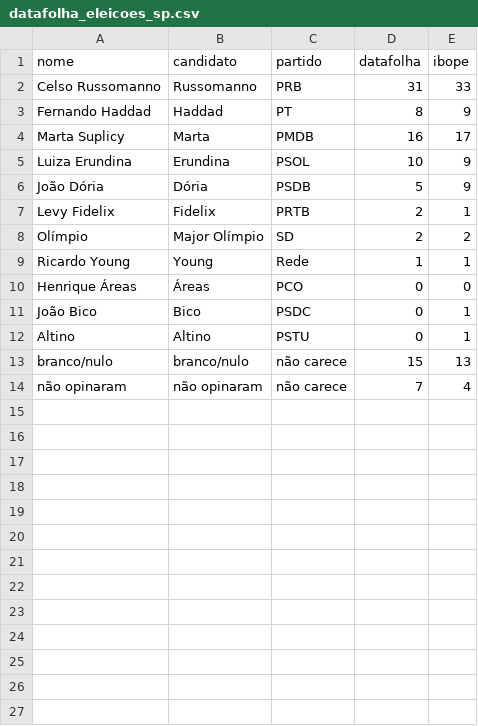
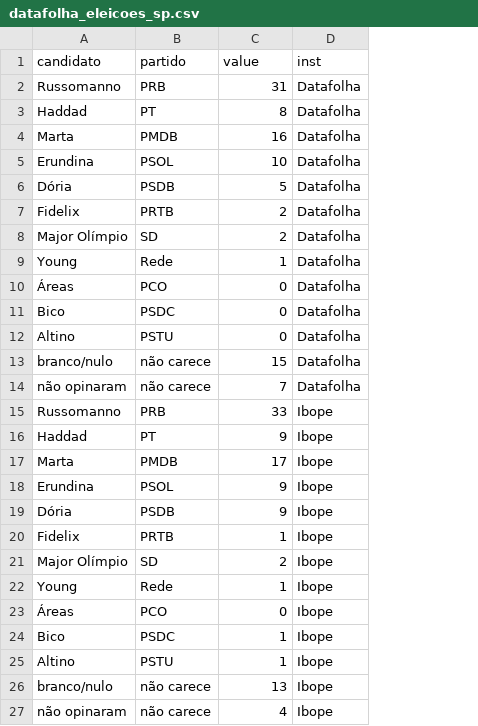
Before and after one commit to sergiospagnuolo/dados, a CSV file: politica/datafolha_eleicoes_sp.csv, drawn as a sheet; removed rows and columns are numbered as before the commit, all else as after; the diff names each change by its address in the sheet, - before the commit and + after, or states it on an @@ line.

Commit message:
Update datafolha_eleicoes_sp.csv

```diff
--- a/politica/datafolha_eleicoes_sp.csv
+++ b/politica/datafolha_eleicoes_sp.csv
-column A (nome), rows 2-14: Celso Russomanno | Fernando Haddad | Marta Suplicy | Luiza Erundina | João Dória | Levy Fidelix | Olímpio | Ricardo Young | Henrique Áreas | João Bico | Altino | branco/nulo | não opinaram
-column E (ibope), rows 2-14: 33 | 9 | 17 | 9 | 9 | 1 | 2 | 1 | 0 | 1 | 1 | 13 | 4
+column D (inst), rows 2-14: all Datafolha
-C1: datafolha
+C1: value
+row 15: Russomanno | PRB | 33 | Ibope
+row 16: Haddad | PT | 9 | Ibope
+row 17: Marta | PMDB | 17 | Ibope
+row 18: Erundina | PSOL | 9 | Ibope
+row 19: Dória | PSDB | 9 | Ibope
+row 20: Fidelix | PRTB | 1 | Ibope
+row 21: Major Olímpio | SD | 2 | Ibope
+row 22: Young | Rede | 1 | Ibope
+row 23: Áreas | PCO | 0 | Ibope
+row 24: Bico | PSDC | 1 | Ibope
+row 25: Altino | PSTU | 1 | Ibope
+row 26: branco/nulo | não carece | 13 | Ibope
+row 27: não opinaram | não carece | 4 | Ibope
```
